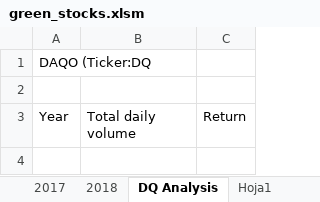
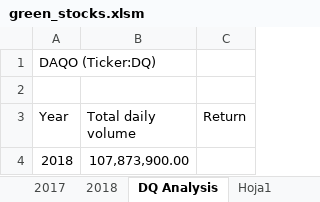
Before and after one commit to Yaye2021/stock-analysis, an Excel workbook: green_stocks.xlsm, sheet DQ Analysis, drawn as a sheet; values as stored, in another font and other column widths than the file's, no borders; the diff names each change by its address in the sheet, - before the commit and + after, or states it on an @@ line.

Commit message:
Excel uploaled
Excel with macro to obtain the year and total volume only for one stock

```diff
--- a/green_stocks.xlsm (sheet DQ Analysis)
+++ b/green_stocks.xlsm (sheet DQ Analysis)
-A1 (Year): DAQO (Ticker:DQ
+A1 (Year): DAQO (Ticker:DQ)
+row 4: 2018 | 107,873,900.00
```
